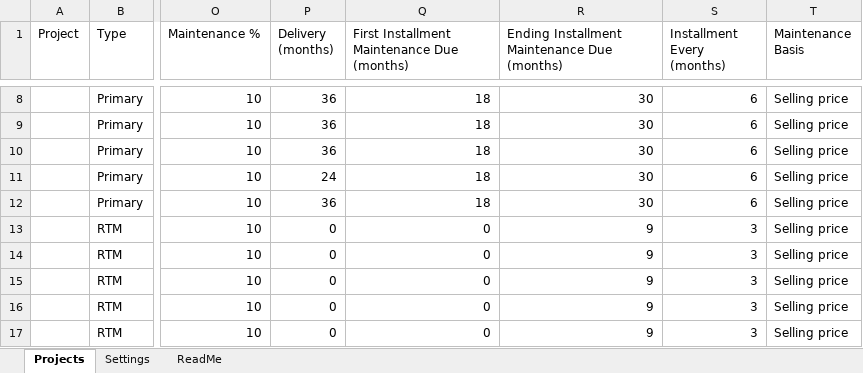
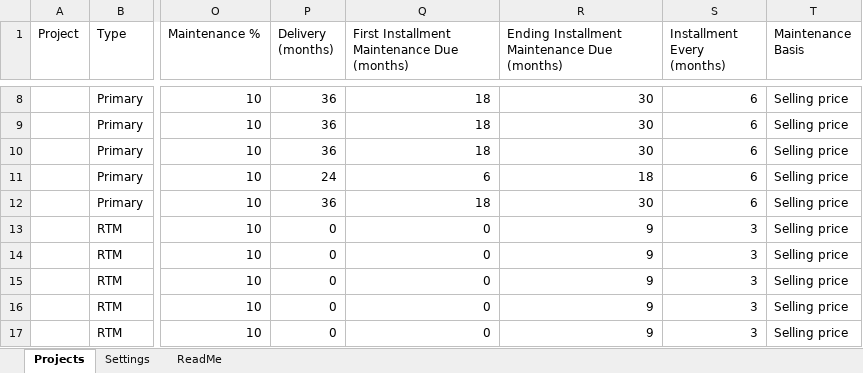
Before and after one commit to islamshehab89-source/payment-request, an Excel workbook: public/projects.xlsx, sheet Projects, drawn as a sheet; only a part is shown, gaps mark what is left out; values as stored, in another font and other column widths than the file's, no borders; charts and pictures not drawn; the diff names each change by its address in the sheet, - before the commit and + after, or states it on an @@ line.

Commit message:
Update prices from Google Sheets

```diff
--- a/public/projects.xlsx (sheet Projects)
+++ b/public/projects.xlsx (sheet Projects)
-Q11: 18
+Q11: 6
-R11: 30
+R11: 18
```
